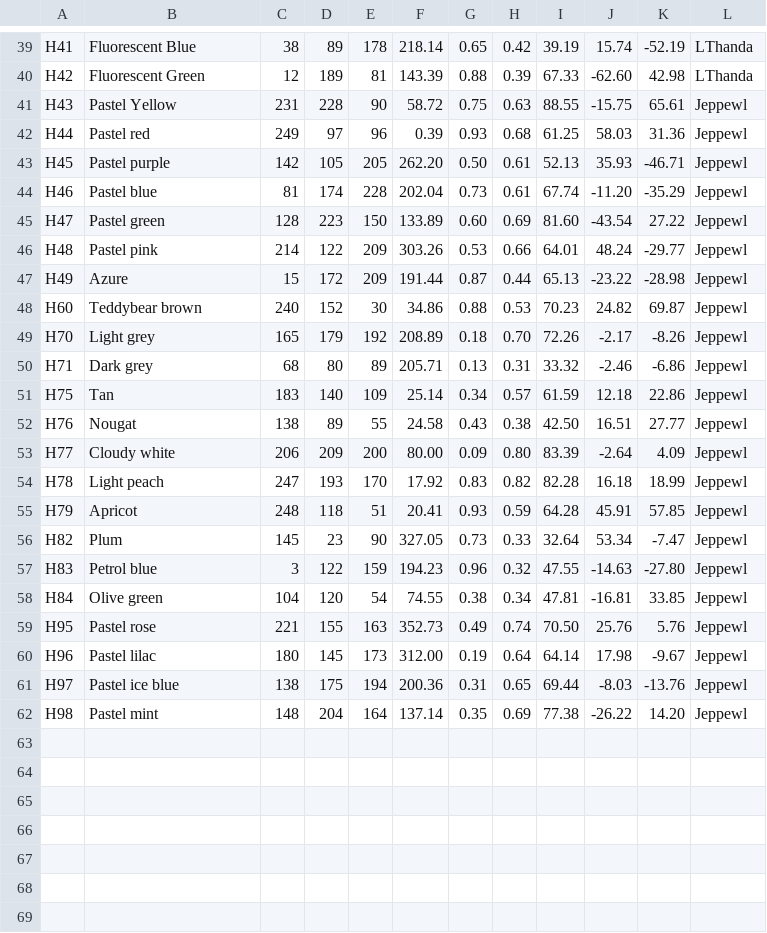
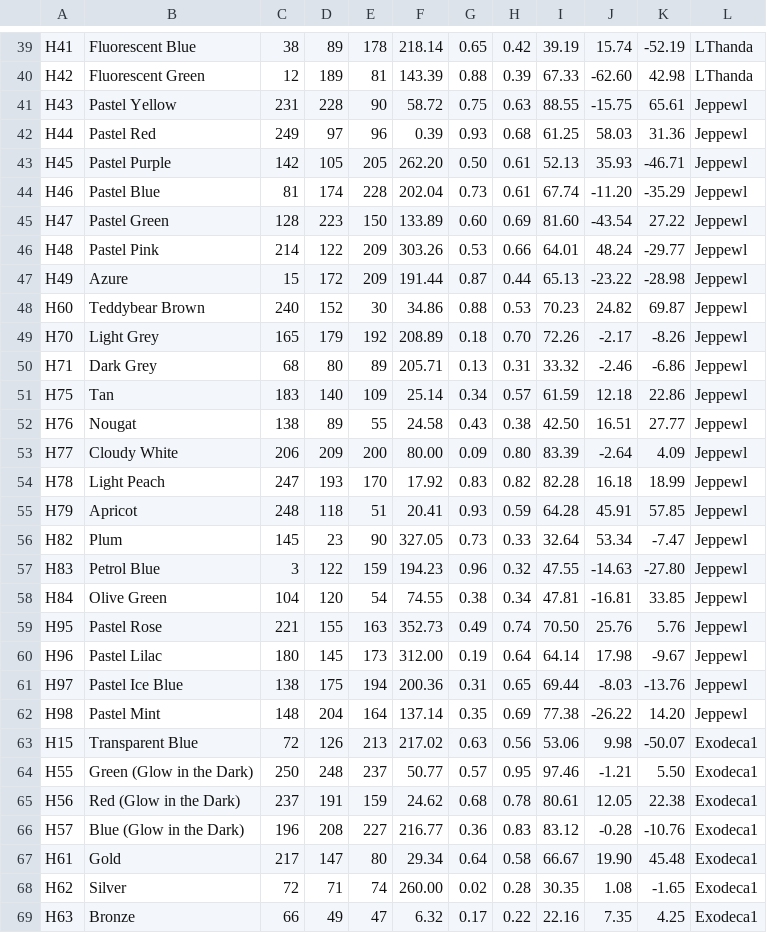
Before and after one commit to maxcleme/beadcolors, a CSV file: gen/v2/hama.csv, drawn as a sheet; only a part is shown, gaps mark what is left out; the diff covers the shown part only.

```diff
--- a/gen/v2/hama.csv
+++ b/gen/v2/hama.csv
@@ -41,22 +41,29 @@ H42,Fluorescent Green,12,189,81,143.39,0.88,0.39,67.33,-62.60,42.98,LThanda
 H43,Pastel Yellow,231,228,90,58.72,0.75,0.63,88.55,-15.75,65.61,Jeppewl
-H44,Pastel red,249,97,96,0.39,0.93,0.68,61.25,58.03,31.36,Jeppewl
-H45,Pastel purple,142,105,205,262.20,0.50,0.61,52.13,35.93,-46.71,Jeppewl
-H46,Pastel blue,81,174,228,202.04,0.73,0.61,67.74,-11.20,-35.29,Jeppewl
-H47,Pastel green,128,223,150,133.89,0.60,0.69,81.60,-43.54,27.22,Jeppewl
-H48,Pastel pink,214,122,209,303.26,0.53,0.66,64.01,48.24,-29.77,Jeppewl
+H44,Pastel Red,249,97,96,0.39,0.93,0.68,61.25,58.03,31.36,Jeppewl
+H45,Pastel Purple,142,105,205,262.20,0.50,0.61,52.13,35.93,-46.71,Jeppewl
+H46,Pastel Blue,81,174,228,202.04,0.73,0.61,67.74,-11.20,-35.29,Jeppewl
+H47,Pastel Green,128,223,150,133.89,0.60,0.69,81.60,-43.54,27.22,Jeppewl
+H48,Pastel Pink,214,122,209,303.26,0.53,0.66,64.01,48.24,-29.77,Jeppewl
 H49,Azure,15,172,209,191.44,0.87,0.44,65.13,-23.22,-28.98,Jeppewl
-H60,Teddybear brown,240,152,30,34.86,0.88,0.53,70.23,24.82,69.87,Jeppewl
-H70,Light grey,165,179,192,208.89,0.18,0.70,72.26,-2.17,-8.26,Jeppewl
-H71,Dark grey,68,80,89,205.71,0.13,0.31,33.32,-2.46,-6.86,Jeppewl
+H60,Teddybear Brown,240,152,30,34.86,0.88,0.53,70.23,24.82,69.87,Jeppewl
+H70,Light Grey,165,179,192,208.89,0.18,0.70,72.26,-2.17,-8.26,Jeppewl
+H71,Dark Grey,68,80,89,205.71,0.13,0.31,33.32,-2.46,-6.86,Jeppewl
 H75,Tan,183,140,109,25.14,0.34,0.57,61.59,12.18,22.86,Jeppewl
 H76,Nougat,138,89,55,24.58,0.43,0.38,42.50,16.51,27.77,Jeppewl
-H77,Cloudy white,206,209,200,80.00,0.09,0.80,83.39,-2.64,4.09,Jeppewl
-H78,Light peach,247,193,170,17.92,0.83,0.82,82.28,16.18,18.99,Jeppewl
+H77,Cloudy White,206,209,200,80.00,0.09,0.80,83.39,-2.64,4.09,Jeppewl
+H78,Light Peach,247,193,170,17.92,0.83,0.82,82.28,16.18,18.99,Jeppewl
 H79,Apricot,248,118,51,20.41,0.93,0.59,64.28,45.91,57.85,Jeppewl
 H82,Plum,145,23,90,327.05,0.73,0.33,32.64,53.34,-7.47,Jeppewl
-H83,Petrol blue,3,122,159,194.23,0.96,0.32,47.55,-14.63,-27.80,Jeppewl
-H84,Olive green,104,120,54,74.55,0.38,0.34,47.81,-16.81,33.85,Jeppewl
-H95,Pastel rose,221,155,163,352.73,0.49,0.74,70.50,25.76,5.76,Jeppewl
-H96,Pastel lilac,180,145,173,312.00,0.19,0.64,64.14,17.98,-9.67,Jeppewl
-H97,Pastel ice blue,138,175,194,200.36,0.31,0.65,69.44,-8.03,-13.76,Jeppewl
-H98,Pastel mint,148,204,164,137.14,0.35,0.69,77.38,-26.22,14.20,Jeppewl
+H83,Petrol Blue,3,122,159,194.23,0.96,0.32,47.55,-14.63,-27.80,Jeppewl
+H84,Olive Green,104,120,54,74.55,0.38,0.34,47.81,-16.81,33.85,Jeppewl
+H95,Pastel Rose,221,155,163,352.73,0.49,0.74,70.50,25.76,5.76,Jeppewl
+H96,Pastel Lilac,180,145,173,312.00,0.19,0.64,64.14,17.98,-9.67,Jeppewl
+H97,Pastel Ice Blue,138,175,194,200.36,0.31,0.65,69.44,-8.03,-13.76,Jeppewl
+H98,Pastel Mint,148,204,164,137.14,0.35,0.69,77.38,-26.22,14.20,Jeppewl
+H15,Transparent Blue,72,126,213,217.02,0.63,0.56,53.06,9.98,-50.07,Exodeca1
+H55,Green (Glow in the Dark),250,248,237,50.77,0.57,0.95,97.46,-1.21,5.50,Exodeca1
+H56,Red (Glow in the Dark),237,191,159,24.62,0.68,0.78,80.61,12.05,22.38,Exodeca1
+H57,Blue (Glow in the Dark),196,208,227,216.77,0.36,0.83,83.12,-0.28,-10.76,Exodeca1
+H61,Gold,217,147,80,29.34,0.64,0.58,66.67,19.90,45.48,Exodeca1
+H62,Silver,72,71,74,260.00,0.02,0.28,30.35,1.08,-1.65,Exodeca1
+H63,Bronze,66,49,47,6.32,0.17,0.22,22.16,7.35,4.25,Exodeca1
```
Also changed, not shown: 4 added rows and 8 edited cells elsewhere in this file, gen/v1/hama.csv, gen/v3/hama.csv.
